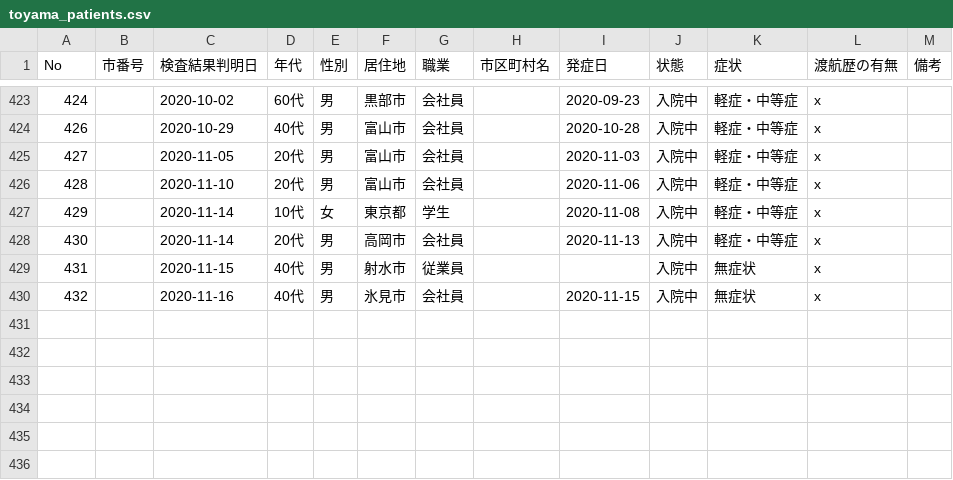
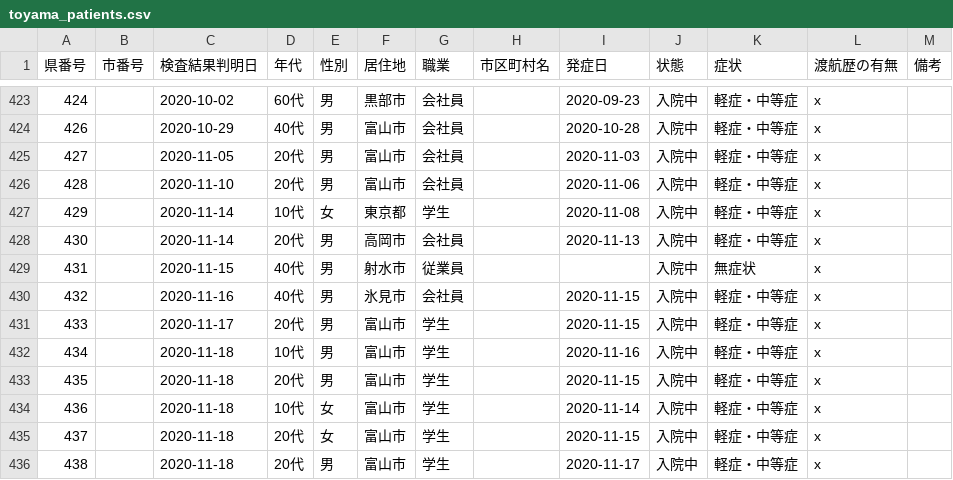
Before and after one commit to imabari/toyama-covid19, a CSV file: toyama_patients.csv, drawn as a sheet; only a part is shown, gaps mark what is left out; the diff names each change by its address in the sheet, - before the commit and + after, or states it on an @@ line.

```diff
--- a/toyama_patients.csv
+++ b/toyama_patients.csv
@@ column A (県番号) renumbered in row 1 @@
-K430 (症状): 無症状
+K430 (症状): 軽症・中等症
+row 431: 433 |  | 2020-11-17 | 20代 | 男 | 富山市 | 学生 |  | 2020-11-15 | 入院中 | 軽症・中等症 | x
+row 432: 434 |  | 2020-11-18 | 10代 | 男 | 富山市 | 学生 |  | 2020-11-16 | 入院中 | 軽症・中等症 | x
+row 433: 435 |  | 2020-11-18 | 20代 | 男 | 富山市 | 学生 |  | 2020-11-15 | 入院中 | 軽症・中等症 | x
+row 434: 436 |  | 2020-11-18 | 10代 | 女 | 富山市 | 学生 |  | 2020-11-14 | 入院中 | 軽症・中等症 | x
+row 435: 437 |  | 2020-11-18 | 20代 | 女 | 富山市 | 学生 |  | 2020-11-15 | 入院中 | 軽症・中等症 | x
+row 436: 438 |  | 2020-11-18 | 20代 | 男 | 富山市 | 学生 |  | 2020-11-17 | 入院中 | 軽症・中等症 | x
```
Also changed, not shown: 1 other file.
